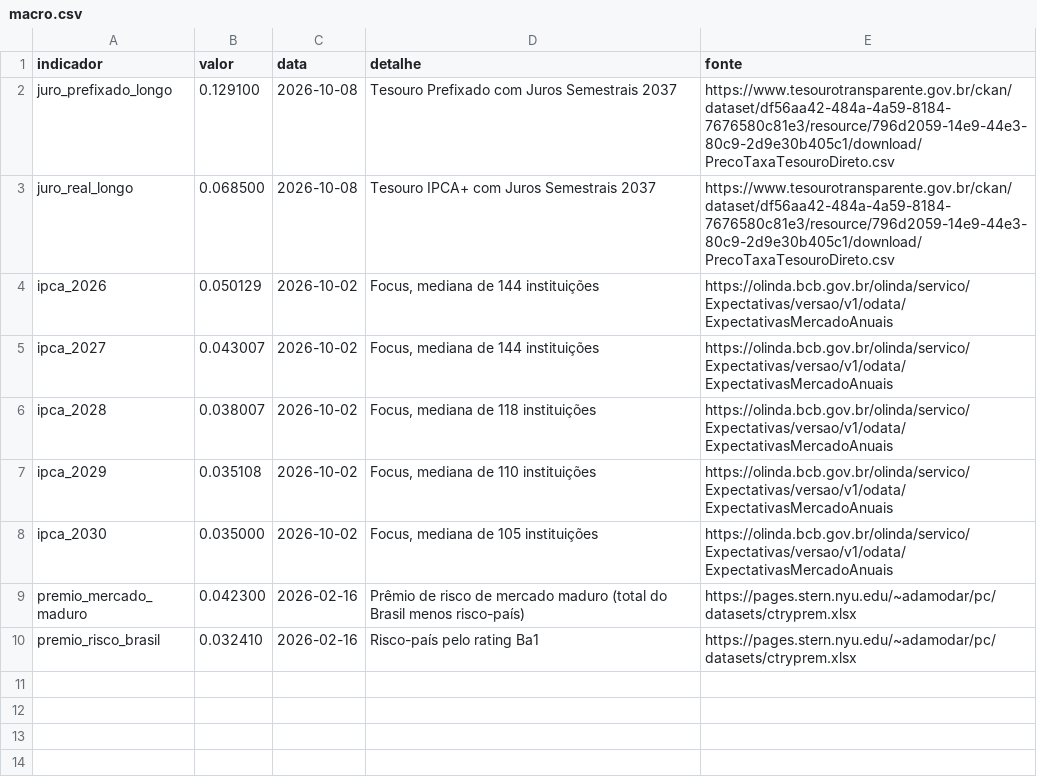
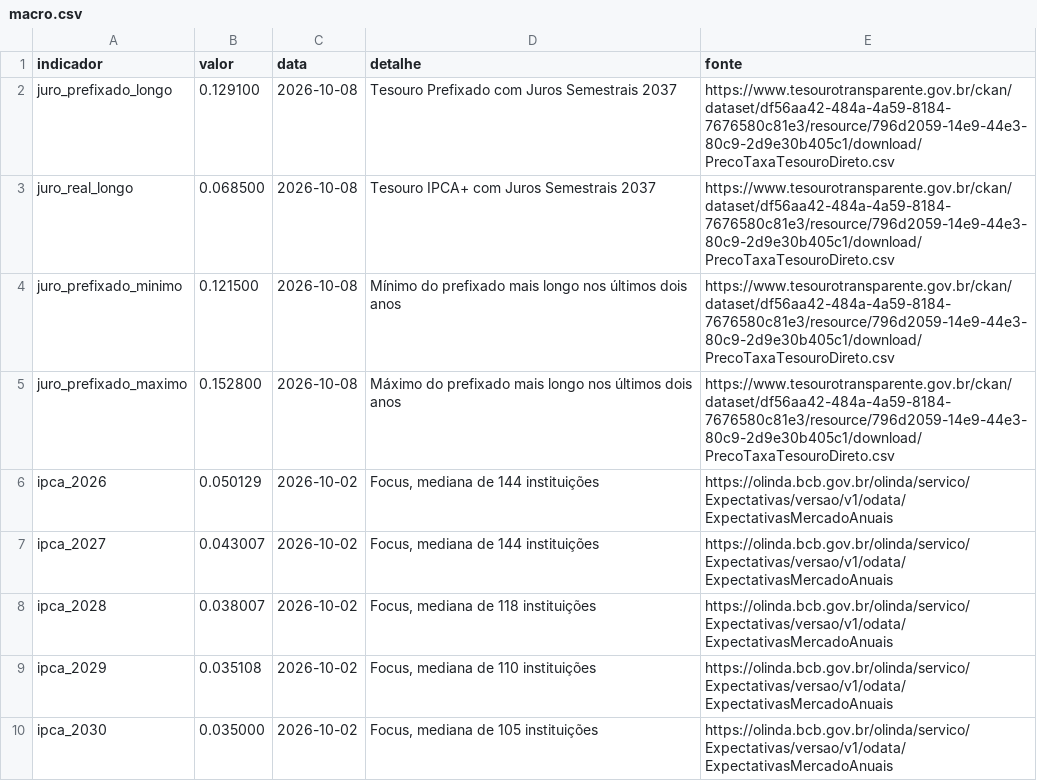
Before and after one commit to timmtimm1/valuation-vale-csn-gerdau, a CSV file: dados/macro.csv, drawn as a sheet; only a part is shown; the shorter side is filled out with more unchanged rows.

```diff
--- a/dados/macro.csv
+++ b/dados/macro.csv
@@ -3,2 +3,4 @@ juro_prefixado_longo,0.129100,2026-10-08,Tesouro Prefixado com Juros Semestrais
 juro_real_longo,0.068500,2026-10-08,Tesouro IPCA+ com Juros Semestrais 2037,https://www.tesourotransparente.gov.br/ckan/dataset/df56aa42-484a-4a59-8184-7676580c81e3/resource/796d2059-14e9-44e3-80c9-2d9e30b405c1/download/PrecoTaxaTesouroDireto.csv
+juro_prefixado_minimo,0.121500,2026-10-08,Mínimo do prefixado mais longo nos últimos dois anos,https://www.tesourotransparente.gov.br/ckan/dataset/df56aa42-484a-4a59-8184-7676580c81e3/resource/796d2059-14e9-44e3-80c9-2d9e30b405c1/download/PrecoTaxaTesouroDireto.csv
+juro_prefixado_maximo,0.152800,2026-10-08,Máximo do prefixado mais longo nos últimos dois anos,https://www.tesourotransparente.gov.br/ckan/dataset/df56aa42-484a-4a59-8184-7676580c81e3/resource/796d2059-14e9-44e3-80c9-2d9e30b405c1/download/PrecoTaxaTesouroDireto.csv
 ipca_2026,0.050129,2026-10-02,"Focus, mediana de 144 instituições",https://olinda.bcb.gov.br/olinda/servico/Expectativas/versao/v1/odata/ExpectativasMercadoAnuais
```
Also changed, not shown: 1 other file.
